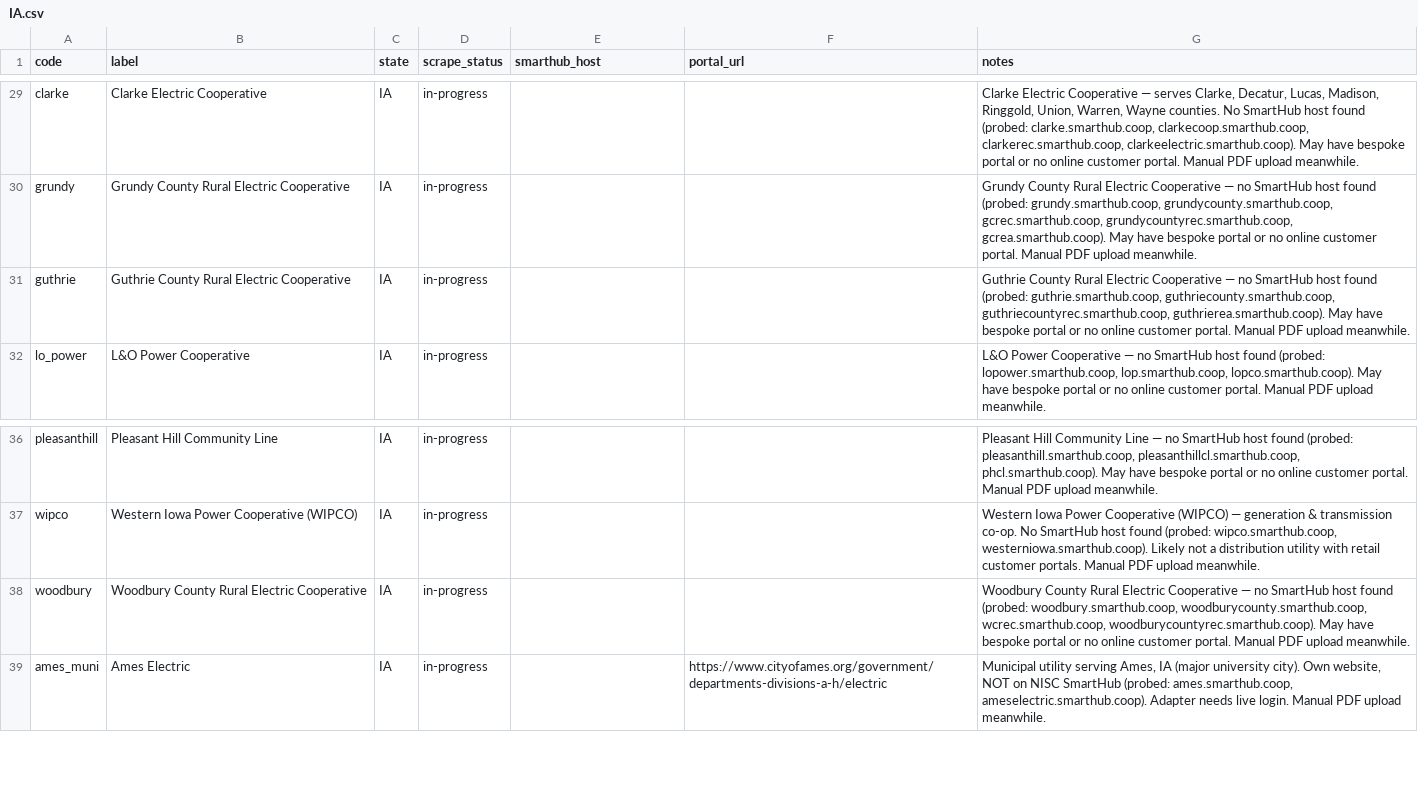
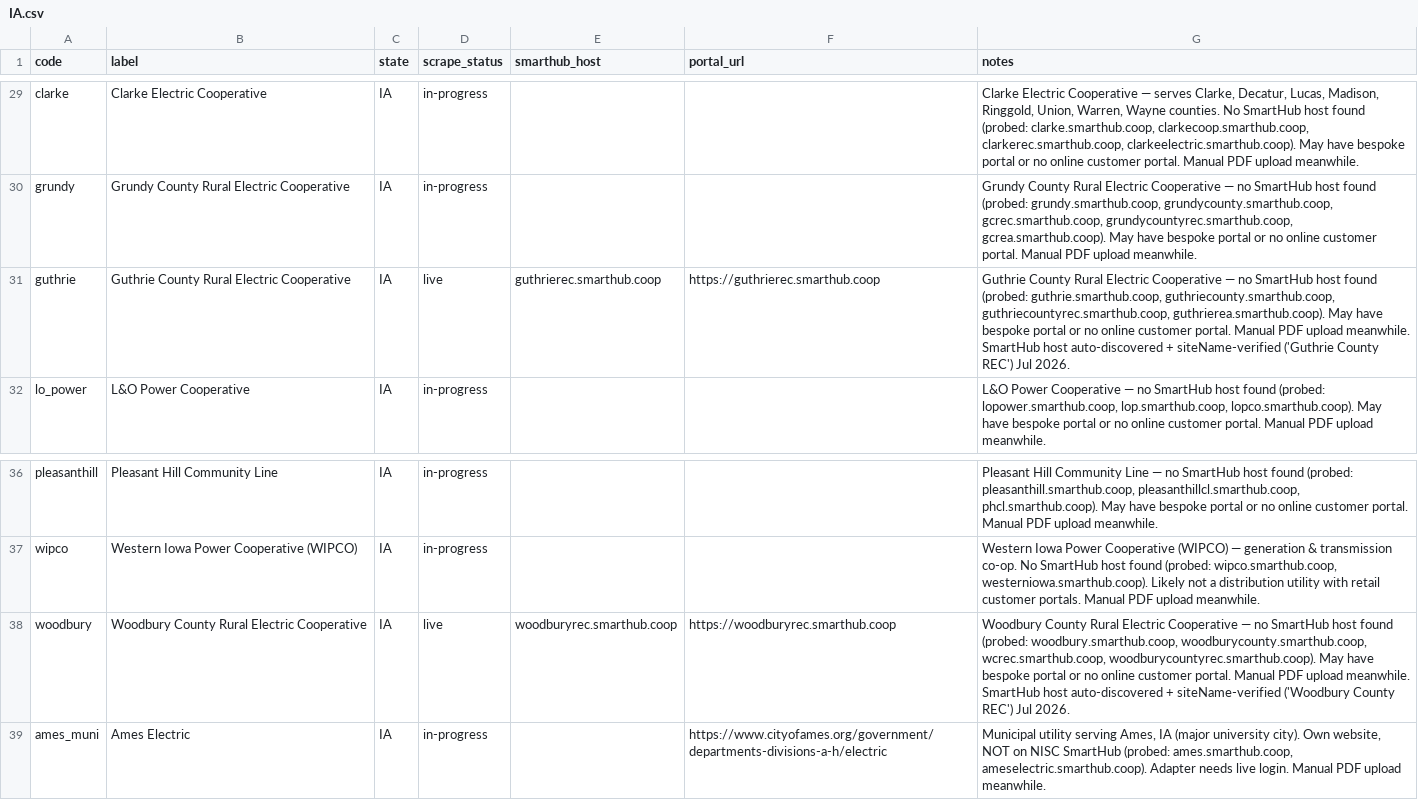
Before and after one commit to Garface111/solar-operator, a CSV file: api/data/providers/IA.csv, drawn as a sheet; only a part is shown, gaps mark what is left out.

```diff
--- a/api/data/providers/IA.csv
+++ b/api/data/providers/IA.csv
@@ -30,3 +30,3 @@ clarke,Clarke Electric Cooperative,IA,in-progress,,,"Clarke Electric Cooperative
 grundy,Grundy County Rural Electric Cooperative,IA,in-progress,,,"Grundy County Rural Electric Cooperative — no SmartHub host found (probed: grundy.smarthub.coop, grundycounty.smarthub.coop, gcrec.smarthub.coop, grundycountyrec.smarthub.coop, gcrea.smarthub.coop). May have bespoke portal or no online customer portal. Manual PDF upload meanwhile."
-guthrie,Guthrie County Rural Electric Cooperative,IA,in-progress,,,"Guthrie County Rural Electric Cooperative — no SmartHub host found (probed: guthrie.smarthub.coop, guthriecounty.smarthub.coop, guthriecountyrec.smarthub.coop, guthrierea.smarthub.coop). May have bespoke portal or no online customer portal. Manual PDF upload meanwhile."
+guthrie,Guthrie County Rural Electric Cooperative,IA,live,guthrierec.smarthub.coop,https://guthrierec.smarthub.coop,"Guthrie County Rural Electric Cooperative — no SmartHub host found (probed: guthrie.smarthub.coop, guthriecounty.smarthub.coop, guthriecountyrec.smarthub.coop, guthrierea.smarthub.coop). May have bespoke portal or no online customer portal. Manual PDF upload meanwhile. SmartHub host auto-discovered + siteName-verified ('Guthrie County REC') Jul 2026."
 lo_power,L&O Power Cooperative,IA,in-progress,,,"L&O Power Cooperative — no SmartHub host found (probed: lopower.smarthub.coop, lop.smarthub.coop, lopco.smarthub.coop). May have bespoke portal or no online customer portal. Manual PDF upload meanwhile."
@@ -37,3 +37,3 @@ pleasanthill,Pleasant Hill Community Line,IA,in-progress,,,"Pleasant Hill Commun
 wipco,Western Iowa Power Cooperative (WIPCO),IA,in-progress,,,"Western Iowa Power Cooperative (WIPCO) — generation & transmission co-op. No SmartHub host found (probed: wipco.smarthub.coop, westerniowa.smarthub.coop). Likely not a distribution utility with retail customer portals. Manual PDF upload meanwhile."
-woodbury,Woodbury County Rural Electric Cooperative,IA,in-progress,,,"Woodbury County Rural Electric Cooperative — no SmartHub host found (probed: woodbury.smarthub.coop, woodburycounty.smarthub.coop, wcrec.smarthub.coop, woodburycountyrec.smarthub.coop). May have bespoke portal or no online customer portal. Manual PDF upload meanwhile."
+woodbury,Woodbury County Rural Electric Cooperative,IA,live,woodburyrec.smarthub.coop,https://woodburyrec.smarthub.coop,"Woodbury County Rural Electric Cooperative — no SmartHub host found (probed: woodbury.smarthub.coop, woodburycounty.smarthub.coop, wcrec.smarthub.coop, woodburycountyrec.smarthub.coop). May have bespoke portal or no online customer portal. Manual PDF upload meanwhile. SmartHub host auto-discovered + siteName-verified ('Woodbury County REC') Jul 2026."
 ames_muni,Ames Electric,IA,in-progress,,https://www.cityofames.org/government/departments-divisions-a-h/electric,"Municipal utility serving Ames, IA (major university city). Own website, NOT on NISC SmartHub (probed: ames.smarthub.coop, ameselectric.smarthub.coop). Adapter needs live login. Manual PDF upload meanwhile."
```
Also changed, not shown: api/data/providers/FL.csv, api/data/providers/MN.csv, 11 other files.
